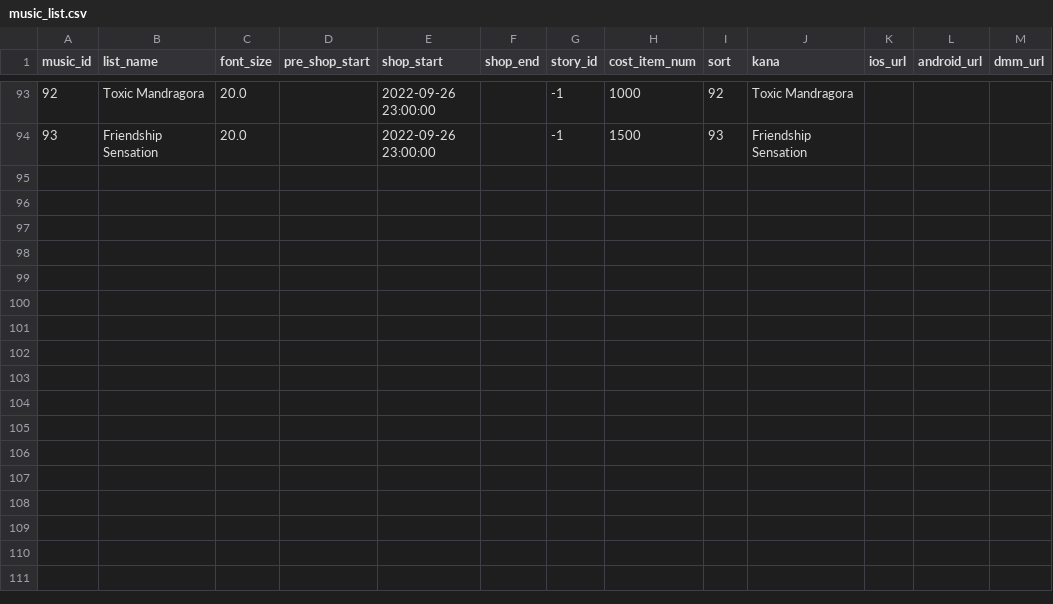
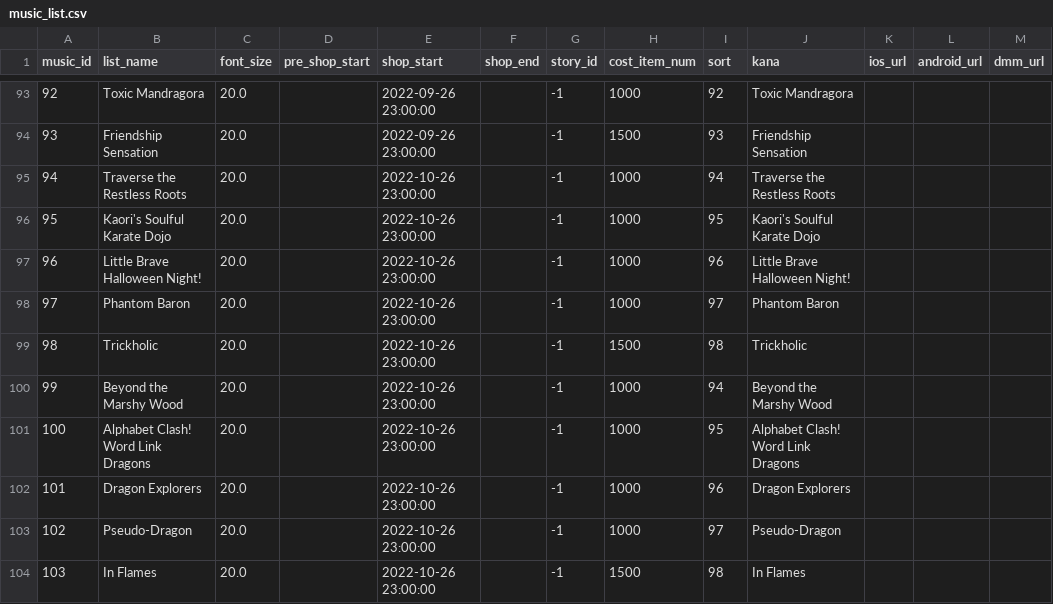
Before and after one commit to sehnauoi/pcr-en, a CSV file: music_list.csv, drawn as a sheet; only a part is shown, gaps mark what is left out.

```diff
--- a/music_list.csv
+++ b/music_list.csv
@@ -94 +94,11 @@ music_id,list_name,font_size,pre_shop_start,shop_start,shop_end,story_id,cost_it
 93,"Friendship Sensation",20.0,"","2022-09-26 23:00:00","",-1,1500,93,"Friendship Sensation","","",""
+94,"Traverse the Restless Roots",20.0,"","2022-10-26 23:00:00","",-1,1000,94,"Traverse the Restless Roots","","",""
+95,"Kaori's Soulful Karate Dojo",20.0,"","2022-10-26 23:00:00","",-1,1000,95,"Kaori's Soulful Karate Dojo","","",""
+96,"Little Brave Halloween Night!",20.0,"","2022-10-26 23:00:00","",-1,1000,96,"Little Brave Halloween Night!","","",""
+97,"Phantom Baron",20.0,"","2022-10-26 23:00:00","",-1,1000,97,"Phantom Baron","","",""
+98,Trickholic,20.0,"","2022-10-26 23:00:00","",-1,1500,98,Trickholic,"","",""
+99,"Beyond the Marshy Wood",20.0,"","2022-10-26 23:00:00","",-1,1000,94,"Beyond the Marshy Wood","","",""
+100,"Alphabet Clash! Word Link Dragons",20.0,"","2022-10-26 23:00:00","",-1,1000,95,"Alphabet Clash! Word Link Dragons","","",""
+101,"Dragon Explorers",20.0,"","2022-10-26 23:00:00","",-1,1000,96,"Dragon Explorers","","",""
+102,Pseudo-Dragon,20.0,"","2022-10-26 23:00:00","",-1,1000,97,Pseudo-Dragon,"","",""
+103,"In Flames",20.0,"","2022-10-26 23:00:00","",-1,1500,98,"In Flames","","",""
```
Also changed, not shown: music_content.csv, skill_action.csv, 25 other files.
